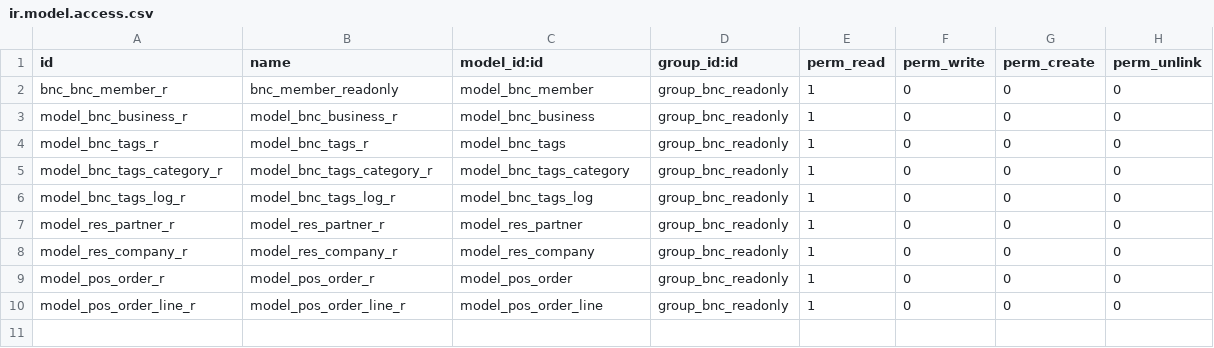
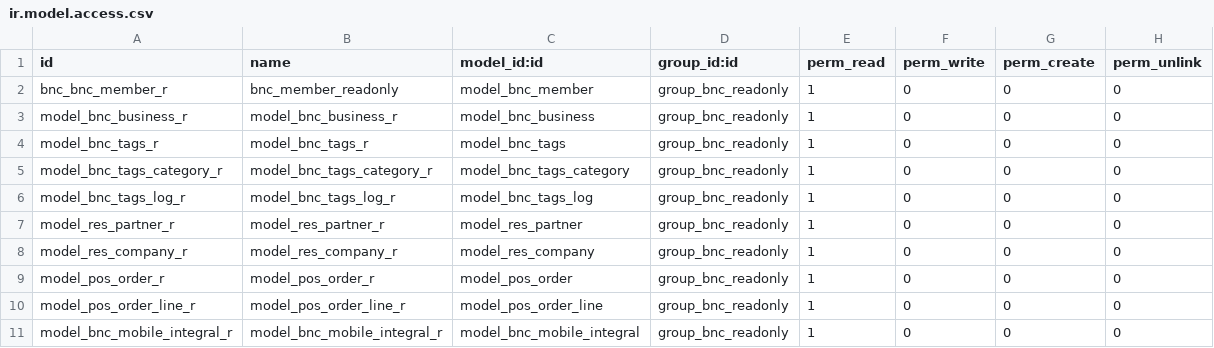
Before and after one commit to gongfranksh/bn_bnc, a CSV file: odoo/addons/bnc_member/security/ir.model.access.csv, drawn as a sheet.

```diff
--- a/odoo/addons/bnc_member/security/ir.model.access.csv
+++ b/odoo/addons/bnc_member/security/ir.model.access.csv
@@ -10 +10,2 @@ model_pos_order_r,model_pos_order_r,model_pos_order,group_bnc_readonly,1,0,0,0
 model_pos_order_line_r,model_pos_order_line_r,model_pos_order_line,group_bnc_readonly,1,0,0,0
+model_bnc_mobile_integral_r,model_bnc_mobile_integral_r,model_bnc_mobile_integral,group_bnc_readonly,1,0,0,0
```
Also changed, not shown: 4 other files.
